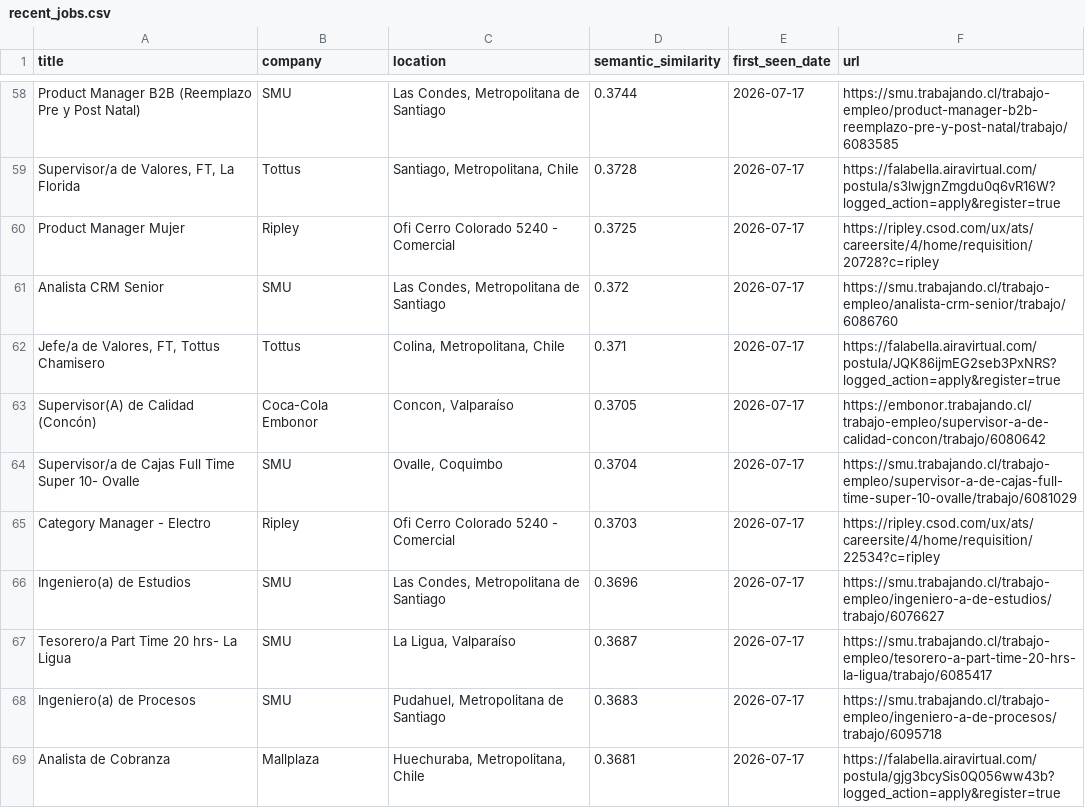
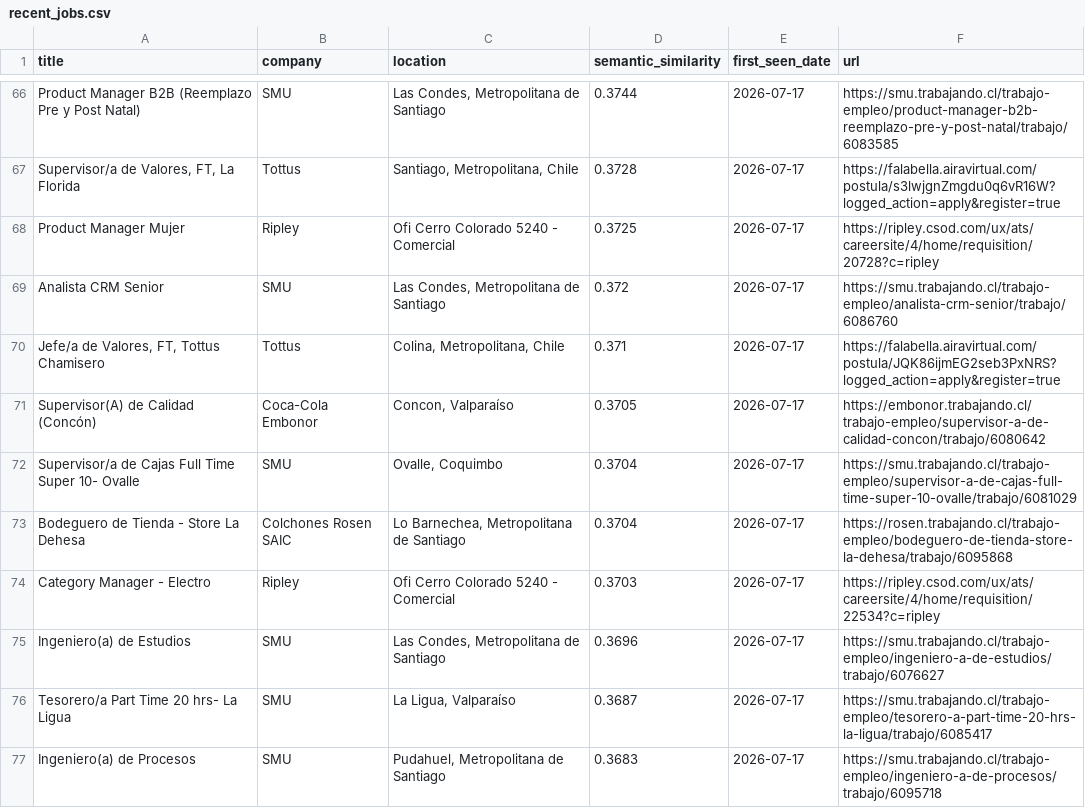
Before and after one commit to BarbaraPFloresRios/JobTrackerChile, a CSV file: data/recent_jobs.csv, drawn as a sheet; only a part is shown, gaps mark what is left out; the shorter side is filled out with more unchanged rows; the diff covers the shown part only; the diff names each change by its address in the sheet, - before the commit and + after, or states it on an @@ line.

```diff
--- a/data/recent_jobs.csv
+++ b/data/recent_jobs.csv
+row 73: Bodeguero de Tienda - Store La Dehesa | Colchones Rosen SAIC | Lo Barnechea, Metropolitana de Santiago | 0.3704 | 2026-07-17 | https://rosen.trabajando.cl/trabajo-empleo/bodeguero-de-tienda-store-la-dehesa/trabajo/6095868
```
Also changed, not shown: 12 added rows elsewhere in this file, 4 other files.
